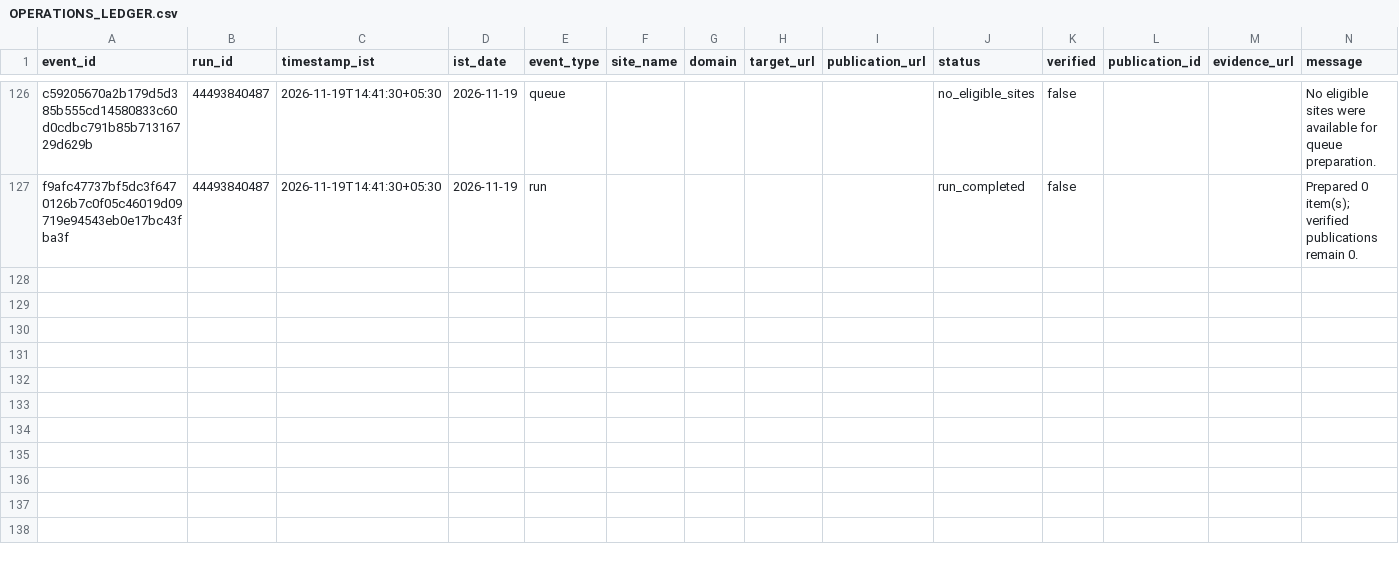
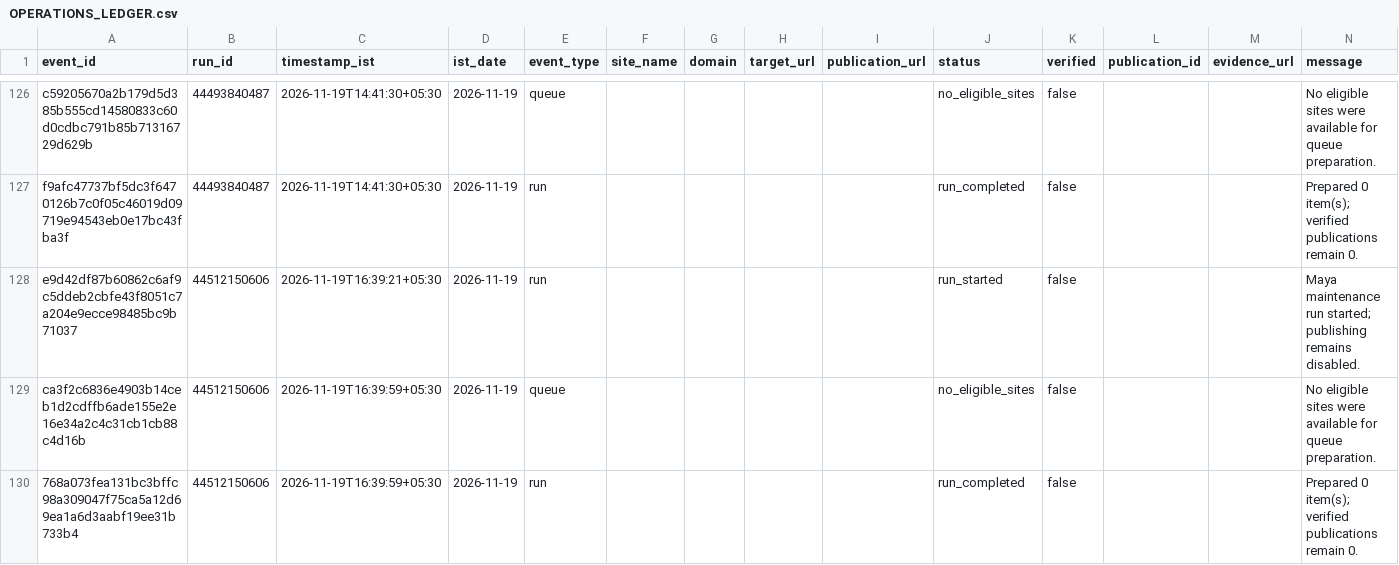
Before and after one commit to shkrelitechnologies-cloud/maya, a CSV file: operations/OPERATIONS_LEDGER.csv, drawn as a sheet; only a part is shown, gaps mark what is left out.

Commit message:
Update Maya IST operations ledger

```diff
--- a/operations/OPERATIONS_LEDGER.csv
+++ b/operations/OPERATIONS_LEDGER.csv
@@ -127 +127,4 @@ c59205670a2b179d5d385b555cd14580833c60d0cdbc791b85b71316729d629b,44493840487,202
 f9afc47737bf5dc3f6470126b7c0f05c46019d09719e94543eb0e17bc43fba3f,44493840487,2026-11-19T14:41:30+05:30,2026-11-19,run,,,,,run_completed,false,,,Prepared 0 item(s); verified publications remain 0.
+e9d42df87b60862c6af9c5ddeb2cbfe43f8051c7a204e9ecce98485bc9b71037,44512150606,2026-11-19T16:39:21+05:30,2026-11-19,run,,,,,run_started,false,,,Maya maintenance run started; publishing remains disabled.
+ca3f2c6836e4903b14ceb1d2cdffb6ade155e2e16e34a2c4c31cb1cb88c4d16b,44512150606,2026-11-19T16:39:59+05:30,2026-11-19,queue,,,,,no_eligible_sites,false,,,No eligible sites were available for queue preparation.
+768a073fea131bc3bffc98a309047f75ca5a12d69ea1a6d3aabf19ee31b733b4,44512150606,2026-11-19T16:39:59+05:30,2026-11-19,run,,,,,run_completed,false,,,Prepared 0 item(s); verified publications remain 0.
```
Also changed, not shown: operations/DAILY_SUMMARY.csv.
